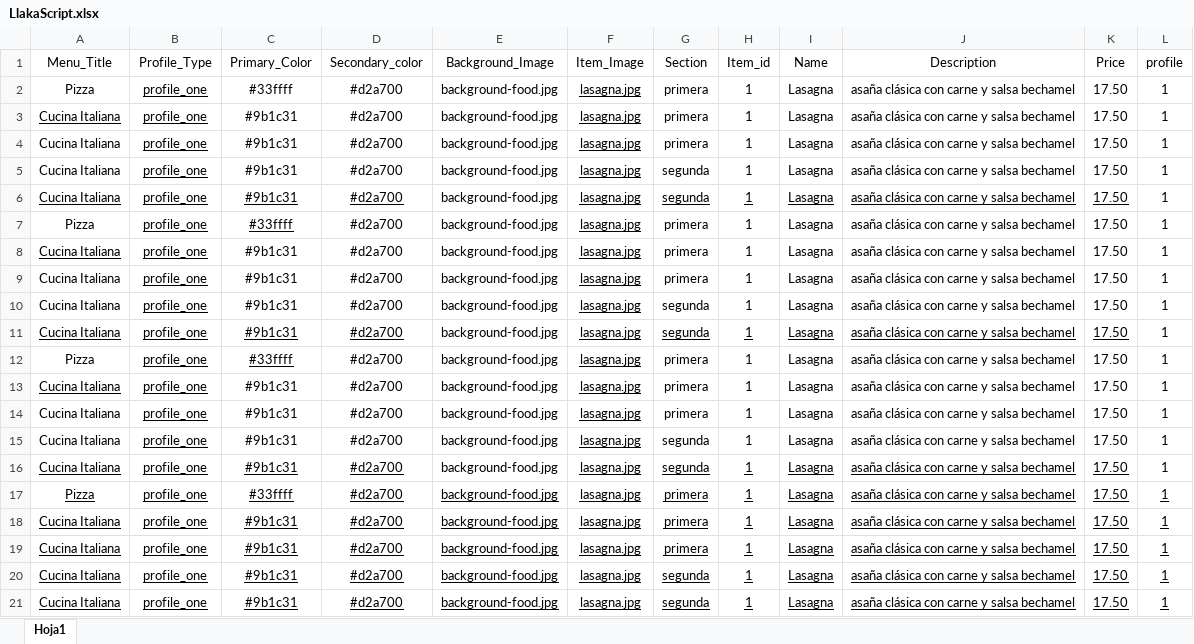
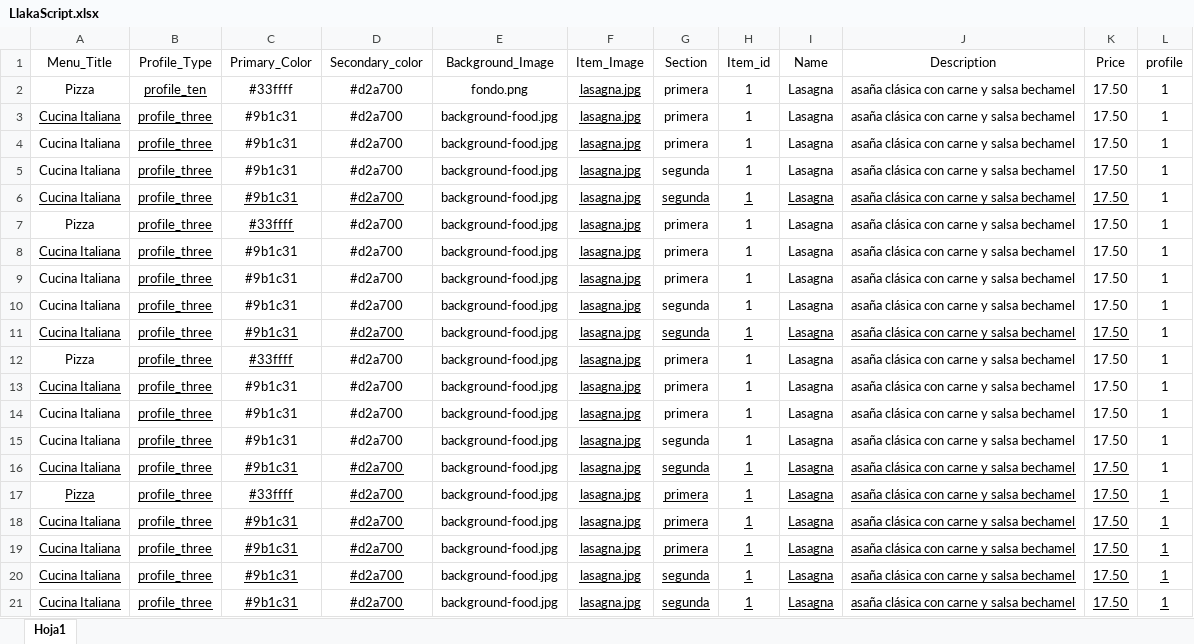
Before and after one commit to nicoContigliani/menu-llakascript, an Excel workbook: public/foldercompanies/LlakaScript/LlakaScript.xlsx, sheet Hoja1, drawn as a sheet; values as stored, in another font and other column widths than the file's, no borders; the diff names each change by its address in the sheet, - before the commit and + after, or states it on an @@ line.

Commit message:
I have modificated profile

```diff
--- a/public/foldercompanies/LlakaScript/LlakaScript.xlsx (sheet Hoja1)
+++ b/public/foldercompanies/LlakaScript/LlakaScript.xlsx (sheet Hoja1)
-B2 (Profile_Type): profile_one
+B2 (Profile_Type): profile_ten
-E2 (Background_Image): background-food.jpg
+E2 (Background_Image): fondo.png
-B3:B21 (Profile_Type): profile_one
+B3:B21 (Profile_Type): profile_three
-E17:E21 underline: on
+E17:E21 underline: off
```
Also changed, not shown: 27 other files.
